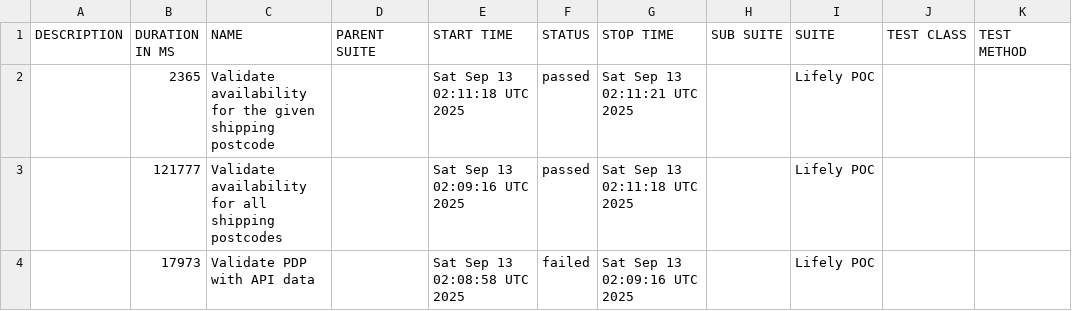
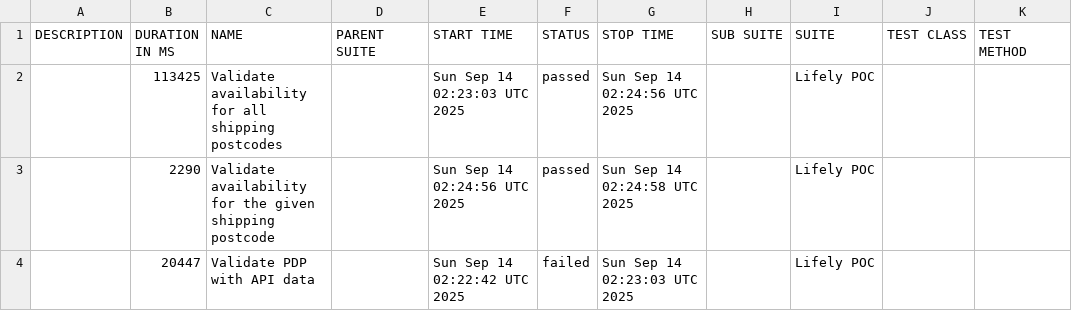
Before and after one commit to Het0603/E-Living, a CSV file: data/suites.csv, drawn as a sheet.

```diff
--- a/data/suites.csv
+++ b/data/suites.csv
@@ -1,4 +1,4 @@
 "DESCRIPTION","DURATION IN MS","NAME","PARENT SUITE","START TIME","STATUS","STOP TIME","SUB SUITE","SUITE","TEST CLASS","TEST METHOD"
-"","2365","Validate availability for the given shipping postcode","","Sat Sep 13 02:11:18 UTC 2025","passed","Sat Sep 13 02:11:21 UTC 2025","","Lifely POC","",""
-"","121777","Validate availability for all shipping postcodes","","Sat Sep 13 02:09:16 UTC 2025","passed","Sat Sep 13 02:11:18 UTC 2025","","Lifely POC","",""
-"","17973","Validate PDP with API data","","Sat Sep 13 02:08:58 UTC 2025","failed","Sat Sep 13 02:09:16 UTC 2025","","Lifely POC","",""
+"","113425","Validate availability for all shipping postcodes","","Sun Sep 14 02:23:03 UTC 2025","passed","Sun Sep 14 02:24:56 UTC 2025","","Lifely POC","",""
+"","2290","Validate availability for the given shipping postcode","","Sun Sep 14 02:24:56 UTC 2025","passed","Sun Sep 14 02:24:58 UTC 2025","","Lifely POC","",""
+"","20447","Validate PDP with API data","","Sun Sep 14 02:22:42 UTC 2025","failed","Sun Sep 14 02:23:03 UTC 2025","","Lifely POC","",""
```
Also changed, not shown: 25 other files.
